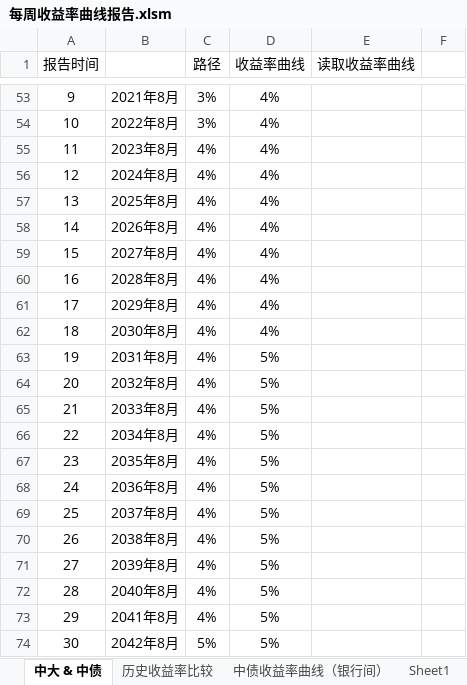
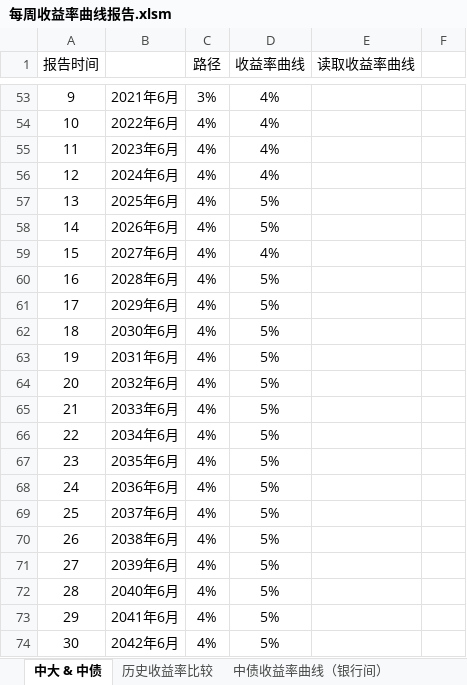
Before and after one commit to wegamekinglc/TreasuryBond, an Excel workbook: 每周收益率曲线报告.xlsm, sheet 中大 & 中债, drawn as a sheet; only a part is shown, gaps mark what is left out; values as stored, in another font and other column widths than the file's, no borders; charts and pictures not drawn; the diff covers the shown part only; the diff names each change by its address in the sheet, - before the commit and + after, or states it on an @@ line.

```diff
--- a/每周收益率曲线报告.xlsm (sheet 中大 & 中债)
+++ b/每周收益率曲线报告.xlsm (sheet 中大 & 中债)
-B53: 2021年8月
+B53: 2021年6月
-B54: 2022年8月
+B54: 2022年6月
-C54 (路径): 3%
+C54 (路径): 4%
-B55: 2023年8月
+B55: 2023年6月
-B56: 2024年8月
+B56: 2024年6月
-B57: 2025年8月
+B57: 2025年6月
-D57:D58 (收益率曲线): 4%
+D57:D58 (收益率曲线): 5%
-B58: 2026年8月
+B58: 2026年6月
-B59: 2027年8月
+B59: 2027年6月
-B60: 2028年8月
+B60: 2028年6月
-D60:D62 (收益率曲线): 4%
+D60:D62 (收益率曲线): 5%
-B61: 2029年8月
+B61: 2029年6月
-B62: 2030年8月
+B62: 2030年6月
-B63: 2031年8月
+B63: 2031年6月
-B64: 2032年8月
+B64: 2032年6月
-B65: 2033年8月
+B65: 2033年6月
-B66: 2034年8月
+B66: 2034年6月
-B67: 2035年8月
+B67: 2035年6月
-B68: 2036年8月
+B68: 2036年6月
-B69: 2037年8月
+B69: 2037年6月
-B70: 2038年8月
+B70: 2038年6月
-B71: 2039年8月
+B71: 2039年6月
-B72: 2040年8月
+B72: 2040年6月
-B73: 2041年8月
+B73: 2041年6月
-B74: 2042年8月
+B74: 2042年6月
-C74 (路径): 5%
+C74 (路径): 4%
```
Also changed, not shown: 27 added rows, 27 removed rows and 29 edited cells elsewhere in this sheet, sheet Bumped Curves, sheet Sheet1, sheet Bumped Curve Snap, sheet portfolio Analysis, sheet 中债收益率曲线（银行间）, other sheet tabs, charts or pictures, 数据下载_国债银行间.xlsx, 计算簿.xlsx, 4 other files.
